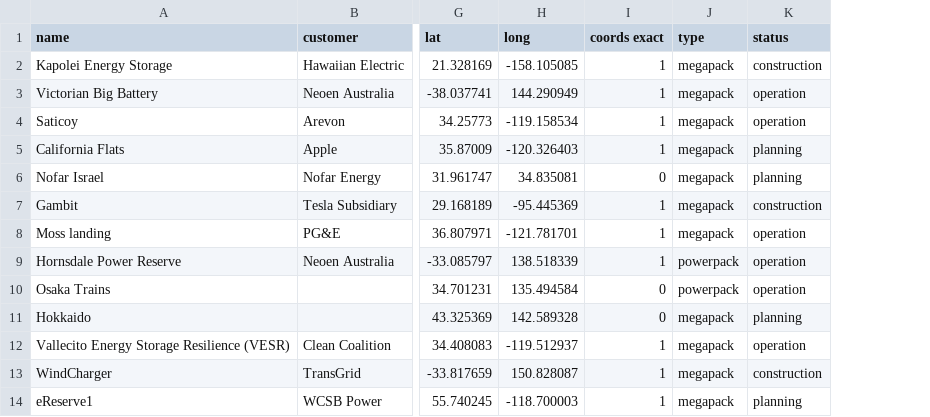
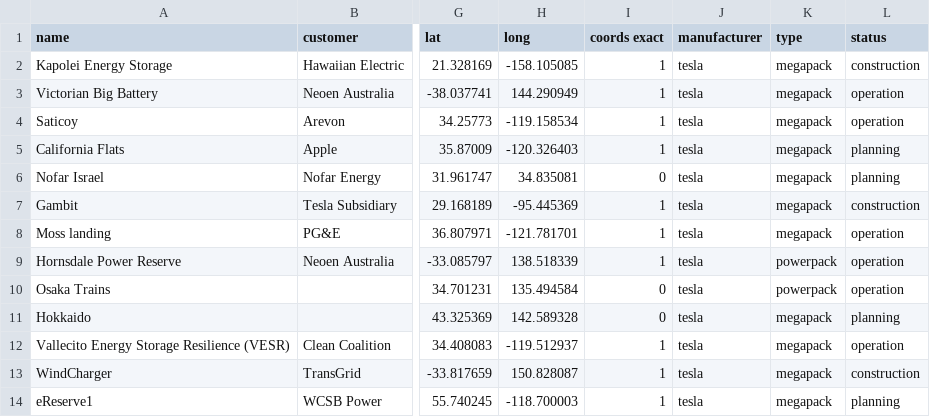
Before and after one commit to lorenz-g/tesla-megapack-tracker, a CSV file: docs/misc/projects.csv, drawn as a sheet; only a part is shown, gaps mark what is left out; the diff names each change by its address in the sheet, - before the commit and + after, or states it on an @@ line.

```diff
--- a/docs/misc/projects.csv
+++ b/docs/misc/projects.csv
+column J (manufacturer), rows 2-14: all tesla
```
Also changed, not shown: 2 other files.
